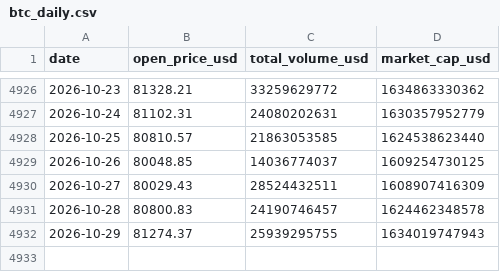
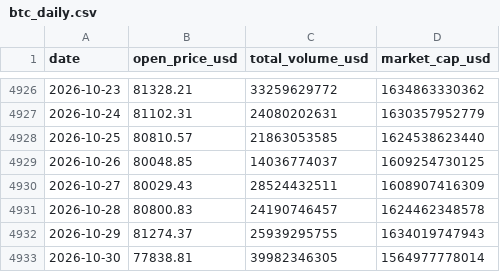
Before and after one commit to jaegunjung/finance, a CSV file: crypto/data/btc_daily.csv, drawn as a sheet; only a part is shown, gaps mark what is left out.

```diff
--- a/crypto/data/btc_daily.csv
+++ b/crypto/data/btc_daily.csv
@@ -4932 +4932,2 @@ date,open_price_usd,total_volume_usd,market_cap_usd
 2026-10-29,81274.37,25939295755,1634019747943
+2026-10-30,77838.81,39982346305,1564977778014
```
